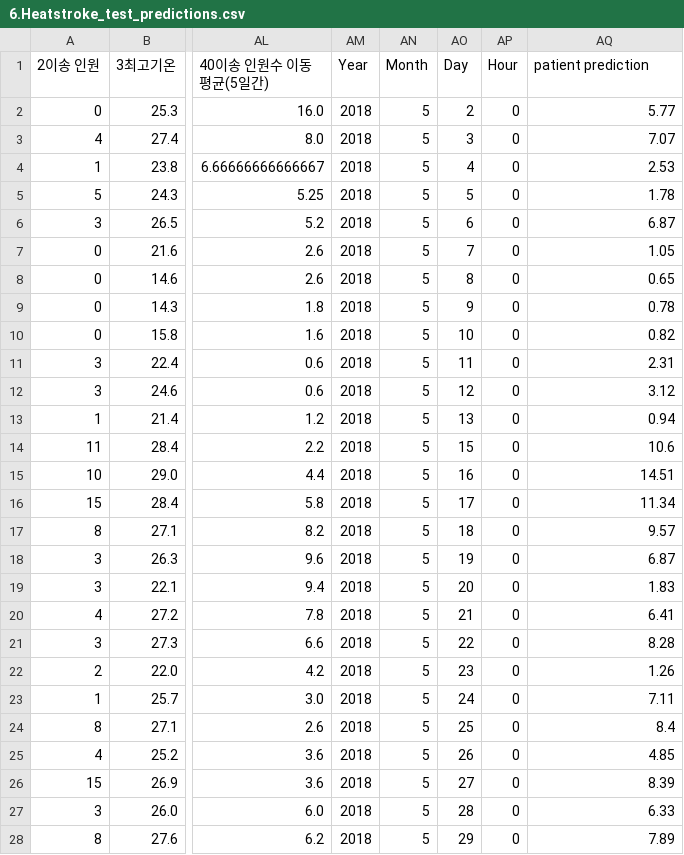
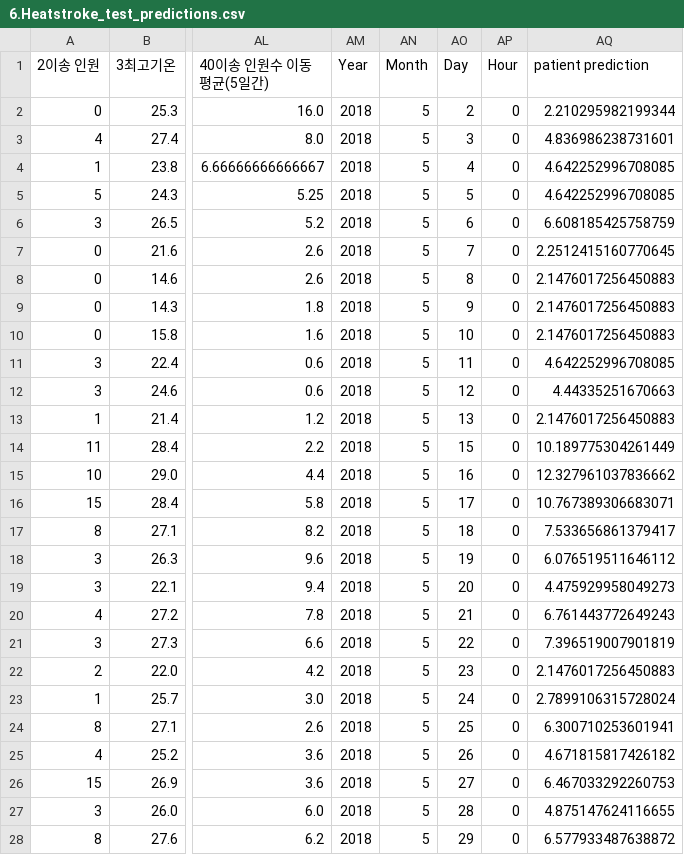
Before and after one commit to Kiminyoung3/240821_Project, a CSV file: data/6.Heatstroke_test_predictions.csv, drawn as a sheet; only a part is shown, gaps mark what is left out; the diff covers the shown part only; the diff names each change by its address in the sheet, - before the commit and + after, or states it on an @@ line.

```diff
--- a/data/6.Heatstroke_test_predictions.csv
+++ b/data/6.Heatstroke_test_predictions.csv
-AQ2 (patient prediction): 5.77
+AQ2 (patient prediction): 2.210295982199344
-AQ3 (patient prediction): 7.07
+AQ3 (patient prediction): 4.836986238731601
-AQ4 (patient prediction): 2.53
+AQ4 (patient prediction): 4.642252996708085
-AQ5 (patient prediction): 1.78
+AQ5 (patient prediction): 4.642252996708085
-AQ6 (patient prediction): 6.87
+AQ6 (patient prediction): 6.608185425758759
-AQ7 (patient prediction): 1.05
+AQ7 (patient prediction): 2.2512415160770645
-AQ8 (patient prediction): 0.65
+AQ8 (patient prediction): 2.1476017256450883
-AQ9 (patient prediction): 0.78
+AQ9 (patient prediction): 2.1476017256450883
-AQ10 (patient prediction): 0.82
+AQ10 (patient prediction): 2.1476017256450883
-AQ11 (patient prediction): 2.31
+AQ11 (patient prediction): 4.642252996708085
-AQ12 (patient prediction): 3.12
+AQ12 (patient prediction): 4.44335251670663
-AQ13 (patient prediction): 0.94
+AQ13 (patient prediction): 2.1476017256450883
-AQ14 (patient prediction): 10.6
+AQ14 (patient prediction): 10.189775304261449
-AQ15 (patient prediction): 14.51
+AQ15 (patient prediction): 12.327961037836662
-AQ16 (patient prediction): 11.34
+AQ16 (patient prediction): 10.767389306683071
-AQ17 (patient prediction): 9.57
+AQ17 (patient prediction): 7.533656861379417
-AQ18 (patient prediction): 6.87
+AQ18 (patient prediction): 6.076519511646112
-AQ19 (patient prediction): 1.83
+AQ19 (patient prediction): 4.475929958049273
-AQ20 (patient prediction): 6.41
+AQ20 (patient prediction): 6.761443772649243
-AQ21 (patient prediction): 8.28
+AQ21 (patient prediction): 7.396519007901819
-AQ22 (patient prediction): 1.26
+AQ22 (patient prediction): 2.1476017256450883
-AQ23 (patient prediction): 7.11
+AQ23 (patient prediction): 2.7899106315728024
-AQ24 (patient prediction): 8.4
+AQ24 (patient prediction): 6.300710253601941
-AQ25 (patient prediction): 4.85
+AQ25 (patient prediction): 4.671815817426182
-AQ26 (patient prediction): 8.39
+AQ26 (patient prediction): 6.467033292260753
-AQ27 (patient prediction): 6.33
+AQ27 (patient prediction): 4.875147624116655
-AQ28 (patient prediction): 7.89
+AQ28 (patient prediction): 6.577933487638872
```
Also changed, not shown: 120 edited cells elsewhere in this file, 3 other files.
